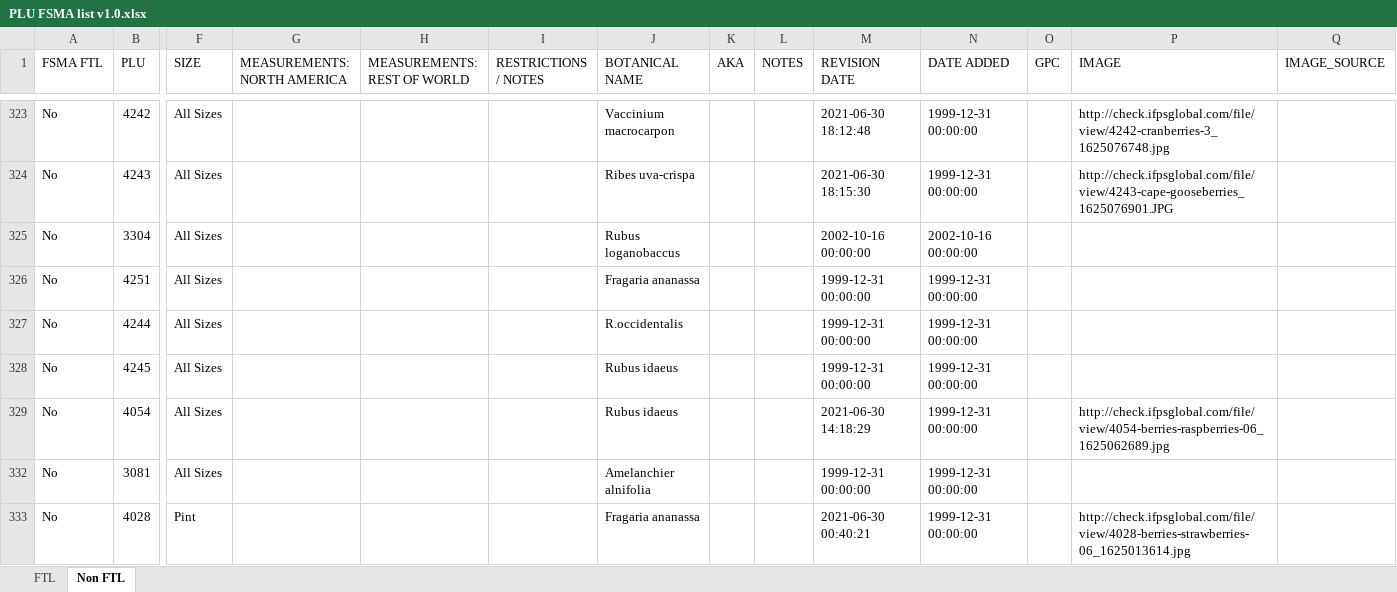
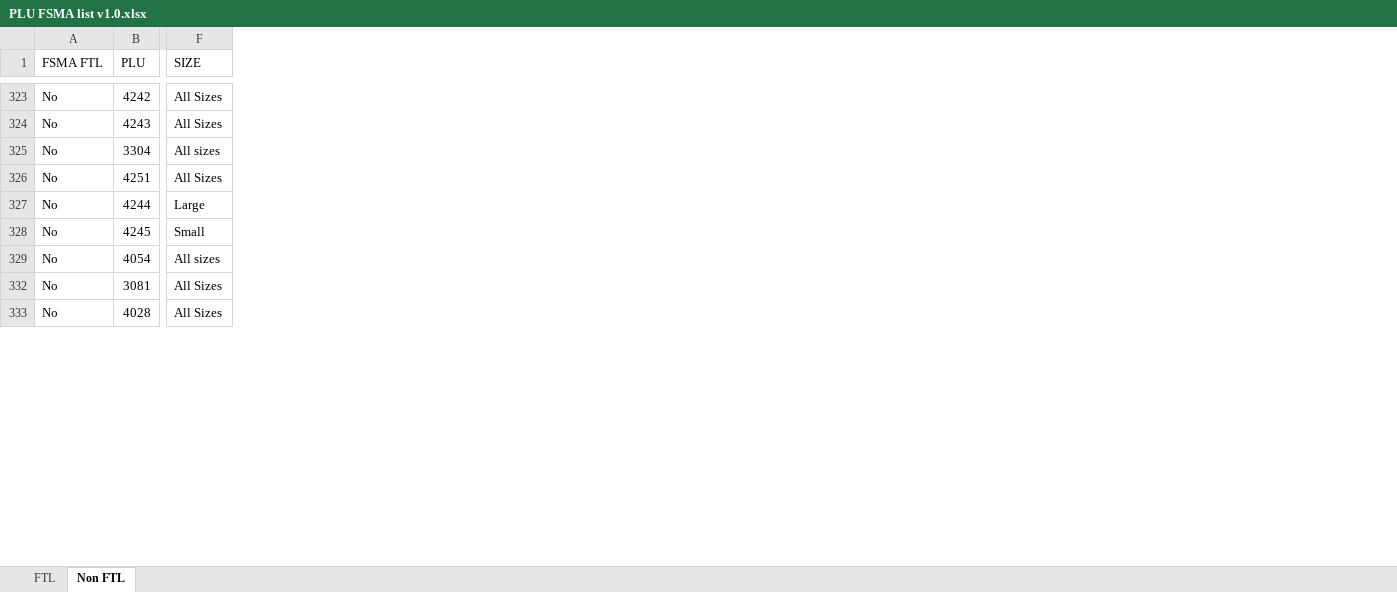
Before and after one commit to PyRchitect/PyDevAlgebra, an Excel workbook: M03/GST/PLU/PLU FSMA list v1.0.xlsx, sheet Non FTL, drawn as a sheet; only a part is shown, gaps mark what is left out; values as stored, in another font and other column widths than the file's, no borders; the diff covers the shown part only; the diff names each change by its address in the sheet, - before the commit and + after, or states it on an @@ line.

```diff
--- a/M03/GST/PLU/PLU FSMA list v1.0.xlsx (sheet Non FTL)
+++ b/M03/GST/PLU/PLU FSMA list v1.0.xlsx (sheet Non FTL)
@@ column G (MEASUREMENTS: NORTH AMERICA) hidden, empty @@
@@ column H (MEASUREMENTS: REST OF WORLD) hidden, empty @@
@@ column I (RESTRICTIONS / NOTES) hidden, empty @@
@@ column J (BOTANICAL NAME) hidden, rows 323-333: Vaccinium macrocarpon | Ribes uva-crispa | Rubus loganobaccus | Fragaria ananassa | R.occidentalis | Rubus idaeus | Rubus idaeus | Amelanchier alnifolia | Fragaria ananassa @@
@@ column K (AKA) hidden, empty @@
@@ column L (NOTES) hidden, empty @@
@@ column M (REVISION DATE) hidden, rows 323-333: 2021-06-30 18:12:48 | 2021-06-30 18:15:30 | 2002-10-16 00:00:00 | 1999-12-31 00:00:00 | 1999-12-31 00:00:00 | 1999-12-31 00:00:00 | 2021-06-30 14:18:29 | 1999-12-31 00:00:00 | 2021-06-30 00:40:21 @@
@@ column N (DATE ADDED) hidden, rows 323-333: 1999-12-31 00:00:00 | 1999-12-31 00:00:00 | 2002-10-16 00:00:00 | 1999-12-31 00:00:00 | 1999-12-31 00:00:00 | 1999-12-31 00:00:00 | 1999-12-31 00:00:00 | 1999-12-31 00:00:00 | 1999-12-31 00:00:00 @@
@@ column O (GPC) hidden, empty @@
@@ column P (IMAGE) hidden, rows 323-333: http://check.ifpsglobal.com/file/view/4242-cranberries-3_1625076748.jpg | http://check.ifpsglobal.com/file/view/4243-cape-gooseberries_1625076901.JPG |  |  |  |  | http://check.ifpsglobal.com/file/view/4054-berries-raspberries-06_1625062689.jpg |  | http://check.ifpsglobal.com/file/view/4028-berries-strawberries-06_1625013614.jpg @@
@@ column Q (IMAGE_SOURCE) hidden, empty @@
-F325 (SIZE): All Sizes
+F325 (SIZE): All sizes
-F327 (SIZE): All Sizes
+F327 (SIZE): Large
-F328 (SIZE): All Sizes
+F328 (SIZE): Small
-F329 (SIZE): All Sizes
+F329 (SIZE): All sizes
-F333 (SIZE): Pint
+F333 (SIZE): All Sizes
```
Also changed, not shown: 276 edited cells elsewhere in this sheet, sheet FTL, hidden cells, 1 other file.
